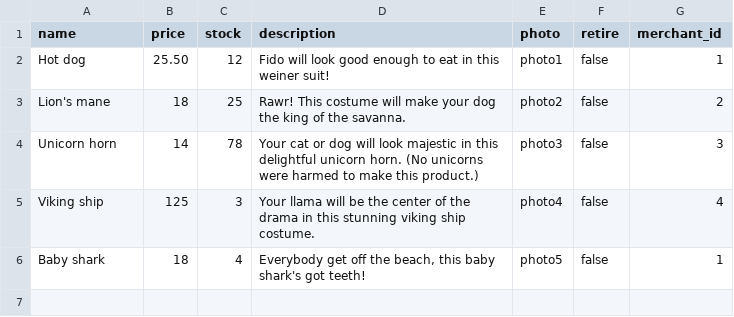
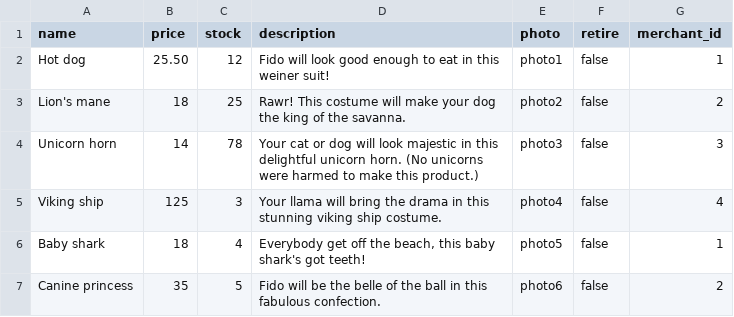
Before and after one commit to jaitch/betsy, a CSV file: db/seed_data/products.csv, drawn as a sheet.

Commit message:
Removed outdated product seed file, added a new product seed, and added reviews seeds.

```diff
--- a/db/seed_data/products.csv
+++ b/db/seed_data/products.csv
@@ -4,3 +4,4 @@ name,price,stock,description,photo,retire,merchant_id
 "Unicorn horn",14,78,"Your cat or dog will look majestic in this delightful unicorn horn. (No unicorns were harmed to make this product.)","photo3",false,3
-"Viking ship",125,3,"Your llama will be the center of the drama in this stunning viking ship costume.","photo4",false,4
+"Viking ship",125,3,"Your llama will bring the drama in this stunning viking ship costume.","photo4",false,4
 "Baby shark",18,4,"Everybody get off the beach, this baby shark's got teeth!","photo5",false,1
+"Canine princess",35,5,"Fido will be the belle of the ball in this fabulous confection.","photo6",false,2
```
Also changed, not shown: 3 other files.
